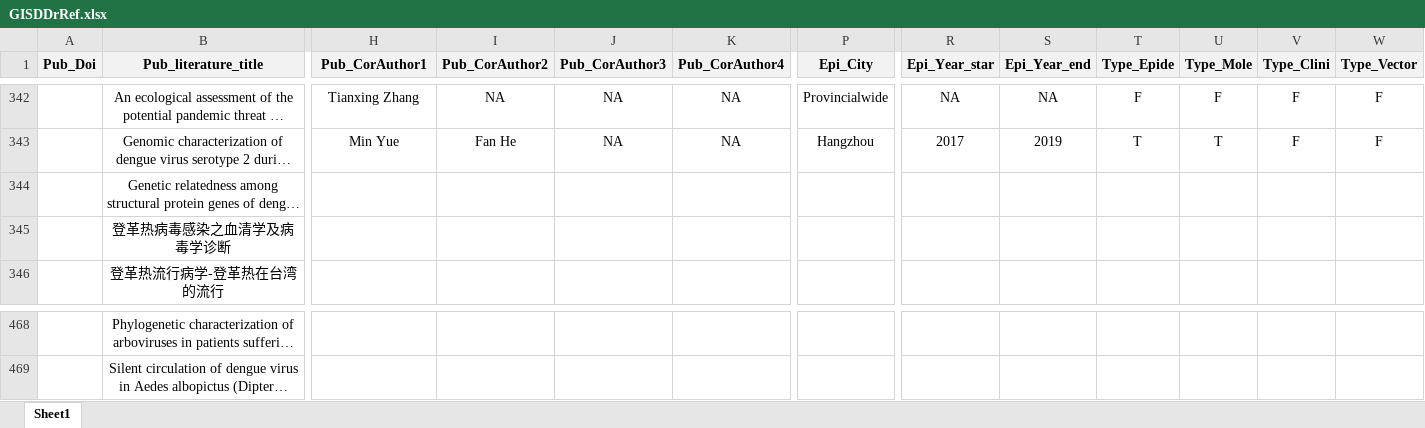
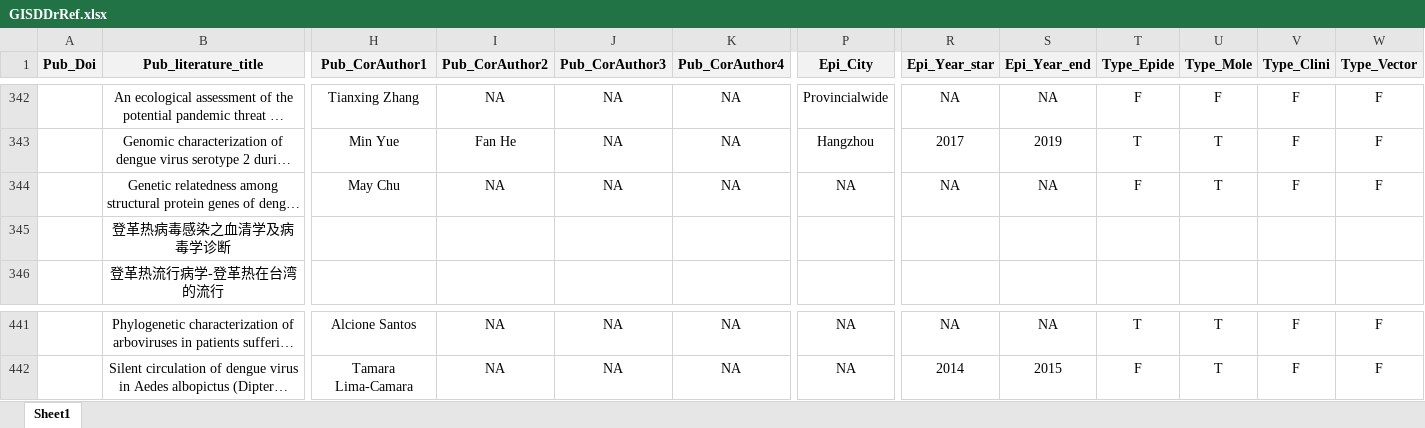
Before and after one commit to GuoXiang9399/GISDDrRef, an Excel workbook: Data/GISDDrRef.xlsx, sheet Sheet1, drawn as a sheet; only a part is shown, gaps mark what is left out; long unchanged cells end in …; values as stored, in another font and other column widths than the file's, no borders; addresses are those after the commit; the diff covers the shown part only; the diff names each change by its address in the sheet, - before the commit and + after, or states it on an @@ line.

```diff
--- a/Data/GISDDrRef.xlsx (sheet Sheet1)
+++ b/Data/GISDDrRef.xlsx (sheet Sheet1)
-H344 (Pub_CorAuthor1): (empty)
+H344 (Pub_CorAuthor1): May Chu
-I344 (Pub_CorAuthor2): (empty)
+I344 (Pub_CorAuthor2): NA
-J344 (Pub_CorAuthor3): (empty)
+J344 (Pub_CorAuthor3): NA
-K344 (Pub_CorAuthor4): (empty)
+K344 (Pub_CorAuthor4): NA
-P344 (Epi_City): (empty)
+P344 (Epi_City): NA
-R344 (Epi_Year_star): (empty)
+R344 (Epi_Year_star): NA
-S344 (Epi_Year_end): (empty)
+S344 (Epi_Year_end): NA
-T344 (Type_Epide): (empty)
+T344 (Type_Epide): F
-U344 (Type_Mole): (empty)
+U344 (Type_Mole): T
-V344 (Type_Clini): (empty)
+V344 (Type_Clini): F
-W344 (Type_Vector): (empty)
+W344 (Type_Vector): F
-H441 (Pub_CorAuthor1): (empty)
+H441 (Pub_CorAuthor1): Alcione Santos
-I441:I442 (Pub_CorAuthor2): (empty)
+I441:I442 (Pub_CorAuthor2): NA
-J441:J442 (Pub_CorAuthor3): (empty)
+J441:J442 (Pub_CorAuthor3): NA
-K441:K442 (Pub_CorAuthor4): (empty)
+K441:K442 (Pub_CorAuthor4): NA
-P441:P442 (Epi_City): (empty)
+P441:P442 (Epi_City): NA
-R441 (Epi_Year_star): (empty)
+R441 (Epi_Year_star): NA
-S441 (Epi_Year_end): (empty)
+S441 (Epi_Year_end): NA
-T441 (Type_Epide): (empty)
+T441 (Type_Epide): T
-U441:U442 (Type_Mole): (empty)
+U441:U442 (Type_Mole): T
-V441:V442 (Type_Clini): (empty)
+V441:V442 (Type_Clini): F
-W441:W442 (Type_Vector): (empty)
+W441:W442 (Type_Vector): F
-H442 (Pub_CorAuthor1): (empty)
+H442 (Pub_CorAuthor1): Tamara Lima-Camara
-R442 (Epi_Year_star): (empty)
+R442 (Epi_Year_star): 2014
-S442 (Epi_Year_end): (empty)
+S442 (Epi_Year_end): 2015
-T442 (Type_Epide): (empty)
+T442 (Type_Epide): F
```
Also changed, not shown: 2 added rows, 40 removed rows and 378 edited cells elsewhere in this sheet.
